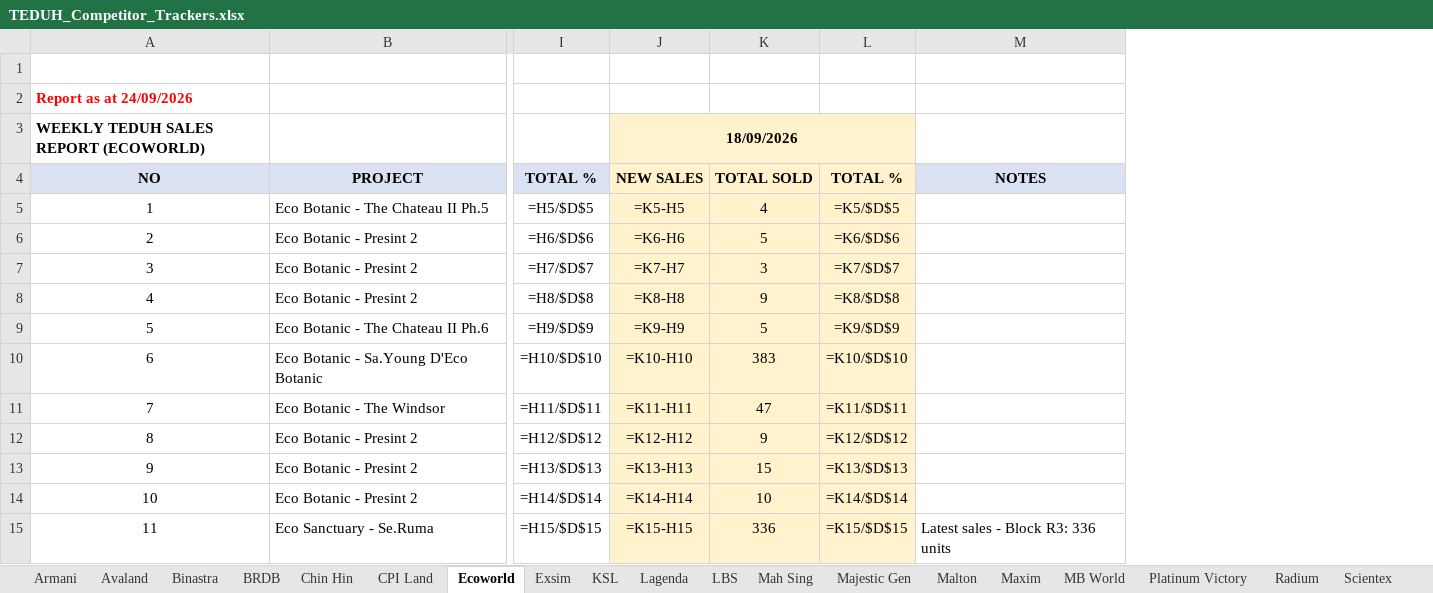
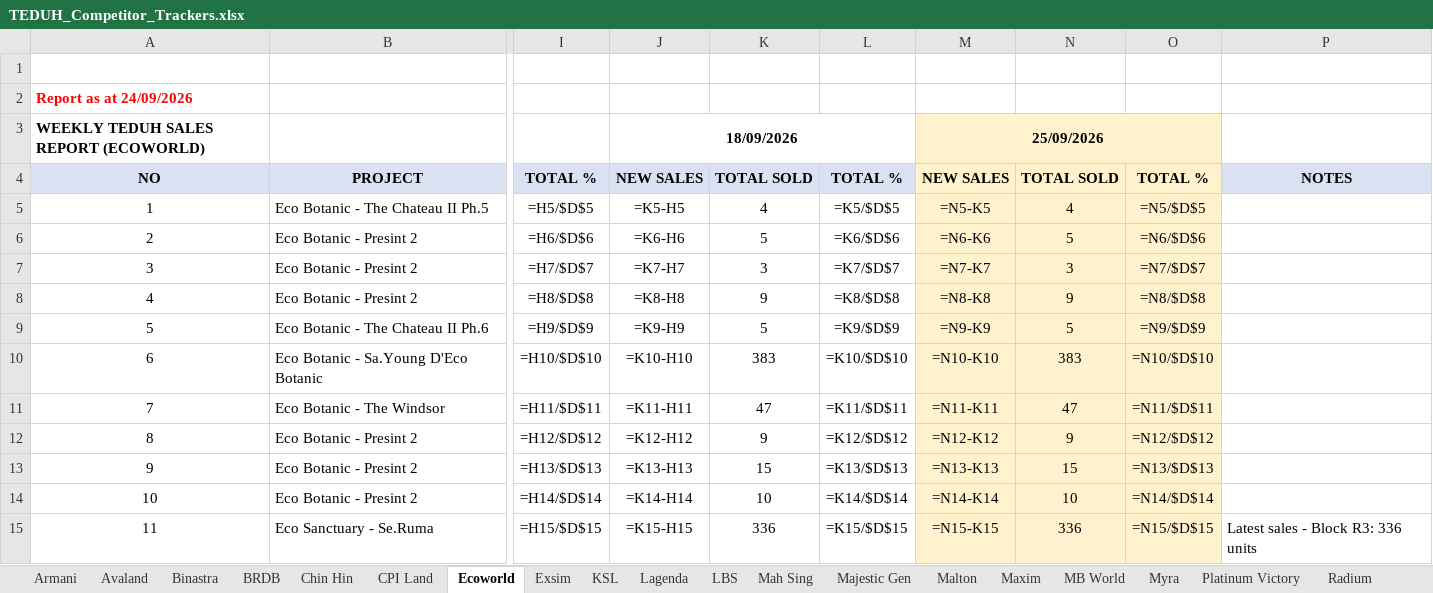
Before and after one commit to smtcu/teduh-tracker, an Excel workbook: docs/downloads/TEDUH_Competitor_Trackers.xlsx, sheet Ecoworld, drawn as a sheet; only a part is shown, gaps mark what is left out; values as stored, in another font and other column widths than the file's, no borders; formulas without a stored value are shown as written; the diff covers the shown part only; the diff names each change by its address in the sheet, - before the commit and + after, or states it on an @@ line.

```diff
--- a/docs/downloads/TEDUH_Competitor_Trackers.xlsx (sheet Ecoworld)
+++ b/docs/downloads/TEDUH_Competitor_Trackers.xlsx (sheet Ecoworld)
+sheet tab: Myra
+column M, rows 3-15: 25/09/2026 | NEW SALES | =N5-K5 | =N6-K6 | =N7-K7 | =N8-K8 | =N9-K9 | =N10-K10 | =N11-K11 | =N12-K12 | =N13-K13 | =N14-K14 | =N15-K15
+column N, rows 4-15: TOTAL SOLD | 4 | 5 | 3 | 9 | 5 | 383 | 47 | 9 | 15 | 10 | 336
+column O, rows 4-15: TOTAL % | =N5/$D$5 | =N6/$D$6 | =N7/$D$7 | =N8/$D$8 | =N9/$D$9 | =N10/$D$10 | =N11/$D$11 | =N12/$D$12 | =N13/$D$13 | =N14/$D$14 | =N15/$D$15
-J3 fill: #FFF2CC
+J3 fill: none
-J4:L4 fill: #FFF2CC
+J4:L4 fill: #D9E1F2
-J5:L15 fill: #FFF2CC
+J5:L15 fill: none
```
Also changed, not shown: 4 edited cells and cell formats elsewhere in this sheet, sheet SP Setia, sheet Sime Darby, sheet Scientex, sheet KSL, sheet Lagenda, sheet LBS, 20 more sheets, docs/downloads/20260924_Johor_Teduh_Weekly_Update.xlsx, docs/downloads/20260924_Ukay_Teduh_Weekly_Update.xlsx, 21 other files.
